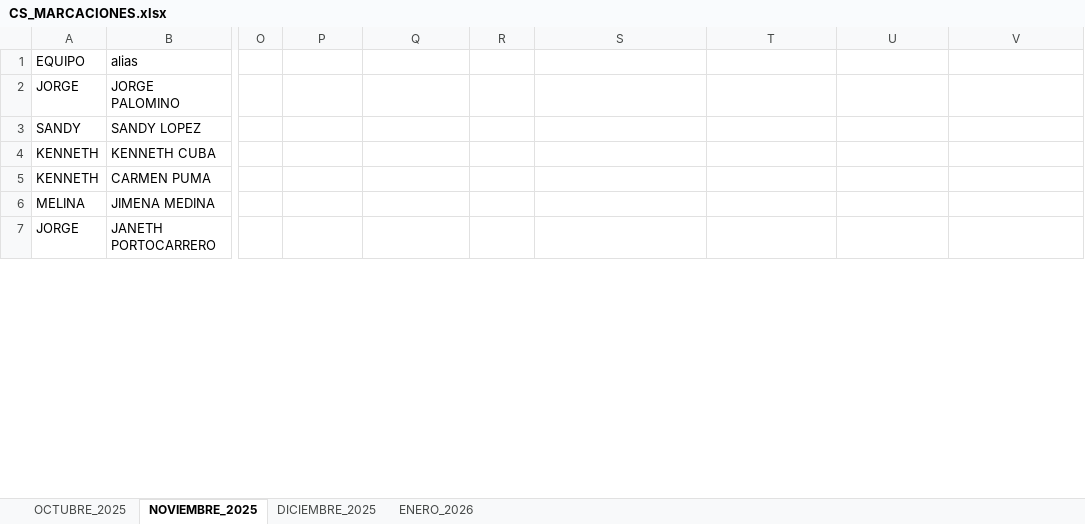
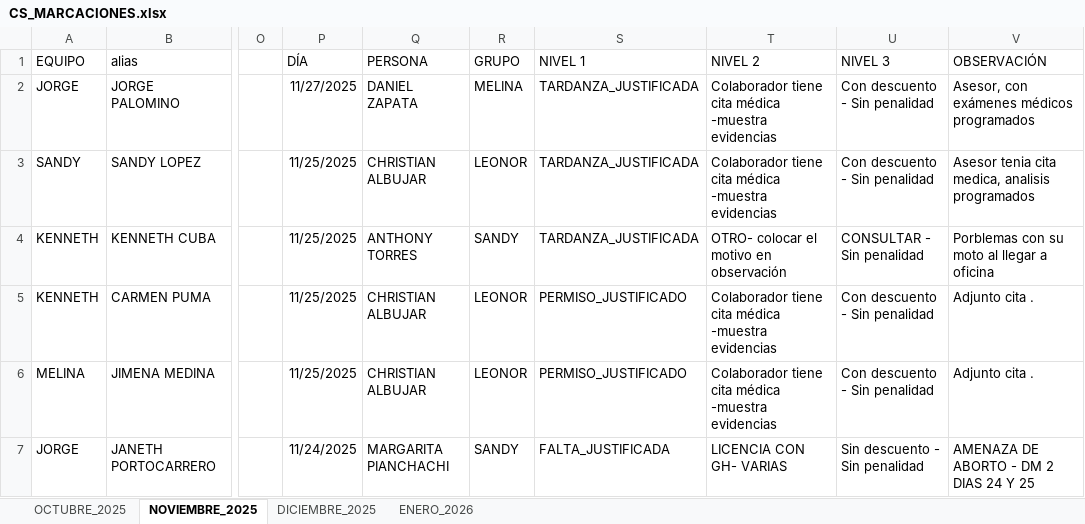
Before and after one commit to jvasquez98/Ranking, an Excel workbook: CS_MARCACIONES.xlsx, sheet NOVIEMBRE_2025, drawn as a sheet; only a part is shown, gaps mark what is left out; values as stored, in another font and other column widths than the file's, no borders; table styles not drawn; the diff covers the shown part only; the diff names each change by its address in the sheet, - before the commit and + after, or states it on an @@ line.

```diff
--- a/CS_MARCACIONES.xlsx (sheet NOVIEMBRE_2025)
+++ b/CS_MARCACIONES.xlsx (sheet NOVIEMBRE_2025)
-P1: (empty)
+P1: DÍA
-Q1: (empty)
+Q1: PERSONA
-R1: (empty)
+R1: GRUPO
-S1: (empty)
+S1: NIVEL 1
-T1: (empty)
+T1: NIVEL 2
-U1: (empty)
+U1: NIVEL 3
-V1: (empty)
+V1: OBSERVACIÓN
-P2 (DÍA): (empty)
+P2 (DÍA): 11/27/2025
-Q2 (PERSONA): (empty)
+Q2 (PERSONA): DANIEL ZAPATA
-R2 (GRUPO): (empty)
+R2 (GRUPO): MELINA
-S2:S4 (NIVEL 1): (empty)
+S2:S4 (NIVEL 1): TARDANZA_JUSTIFICADA
-T2:T3 (NIVEL 2): (empty)
+T2:T3 (NIVEL 2): Colaborador tiene cita médica -muestra evidencias
-U2:U3 (NIVEL 3): (empty)
+U2:U3 (NIVEL 3): Con descuento - Sin penalidad
-V2 (OBSERVACIÓN): (empty)
+V2 (OBSERVACIÓN): Asesor, con exámenes médicos programados
-P3:P6 (DÍA): (empty)
+P3:P6 (DÍA): 11/25/2025
-Q3 (PERSONA): (empty)
+Q3 (PERSONA): CHRISTIAN ALBUJAR
-R3 (GRUPO): (empty)
+R3 (GRUPO): LEONOR
-V3 (OBSERVACIÓN): (empty)
+V3 (OBSERVACIÓN): Asesor tenia cita medica, analisis programados
-Q4 (PERSONA): (empty)
+Q4 (PERSONA): ANTHONY TORRES
-R4 (GRUPO): (empty)
+R4 (GRUPO): SANDY
-T4 (NIVEL 2): (empty)
+T4 (NIVEL 2): OTRO- colocar el motivo en observación
-U4 (NIVEL 3): (empty)
+U4 (NIVEL 3): CONSULTAR - Sin penalidad
-V4 (OBSERVACIÓN): (empty)
+V4 (OBSERVACIÓN): Porblemas con su moto al llegar a oficina
-Q5:Q6 (PERSONA): (empty)
+Q5:Q6 (PERSONA): CHRISTIAN ALBUJAR
-R5:R6 (GRUPO): (empty)
+R5:R6 (GRUPO): LEONOR
-S5:S6 (NIVEL 1): (empty)
+S5:S6 (NIVEL 1): PERMISO_JUSTIFICADO
-T5:T6 (NIVEL 2): (empty)
+T5:T6 (NIVEL 2): Colaborador tiene cita médica -muestra evidencias
-U5:U6 (NIVEL 3): (empty)
+U5:U6 (NIVEL 3): Con descuento - Sin penalidad
-V5:V6 (OBSERVACIÓN): (empty)
+V5:V6 (OBSERVACIÓN): Adjunto cita .
-P7 (DÍA): (empty)
+P7 (DÍA): 11/24/2025
-Q7 (PERSONA): (empty)
+Q7 (PERSONA): MARGARITA PIANCHACHI
-R7 (GRUPO): (empty)
+R7 (GRUPO): SANDY
-S7 (NIVEL 1): (empty)
+S7 (NIVEL 1): FALTA_JUSTIFICADA
-T7 (NIVEL 2): (empty)
+T7 (NIVEL 2): LICENCIA CON GH- VARIAS
-U7 (NIVEL 3): (empty)
+U7 (NIVEL 3): Sin descuento - Sin penalidad
-V7 (OBSERVACIÓN): (empty)
+V7 (OBSERVACIÓN): AMENAZA DE ABORTO - DM 2 DIAS 24 Y 25
```
Also changed, not shown: 175 edited cells elsewhere in this sheet, sheet OCTUBRE_2025, sheet DICIEMBRE_2025, sheet ENERO_2026, CS_AVANCE DE ASESORES.xlsx, 3 other files.
